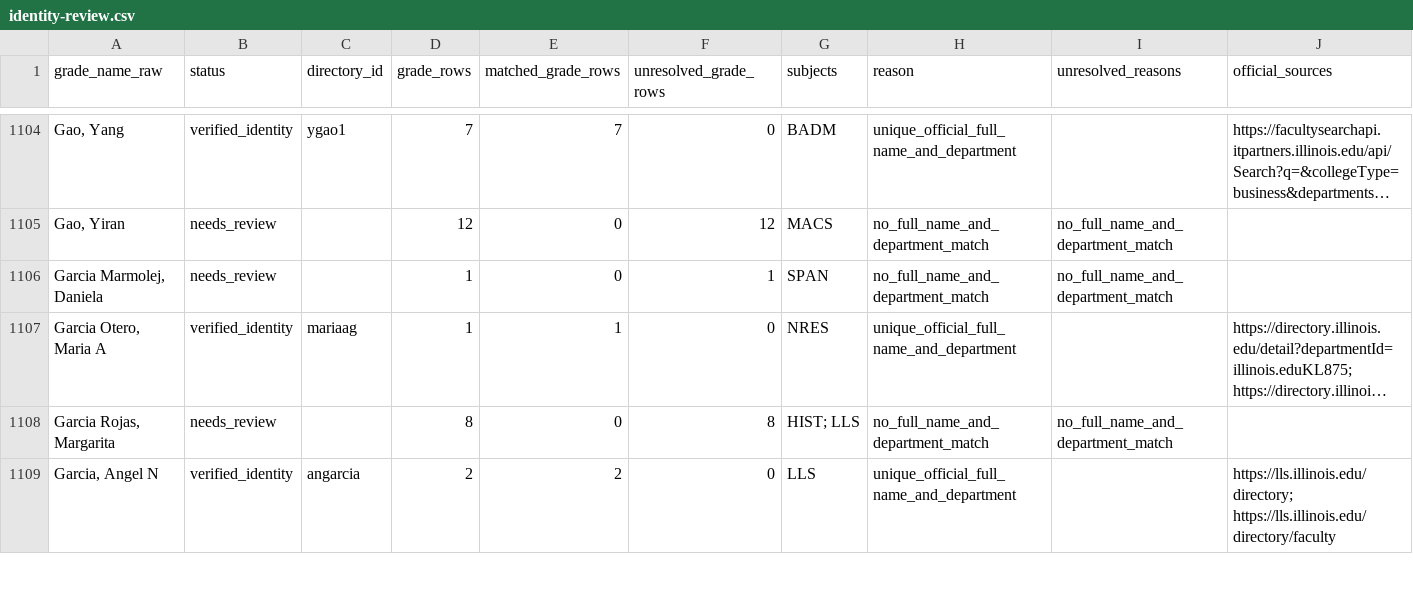
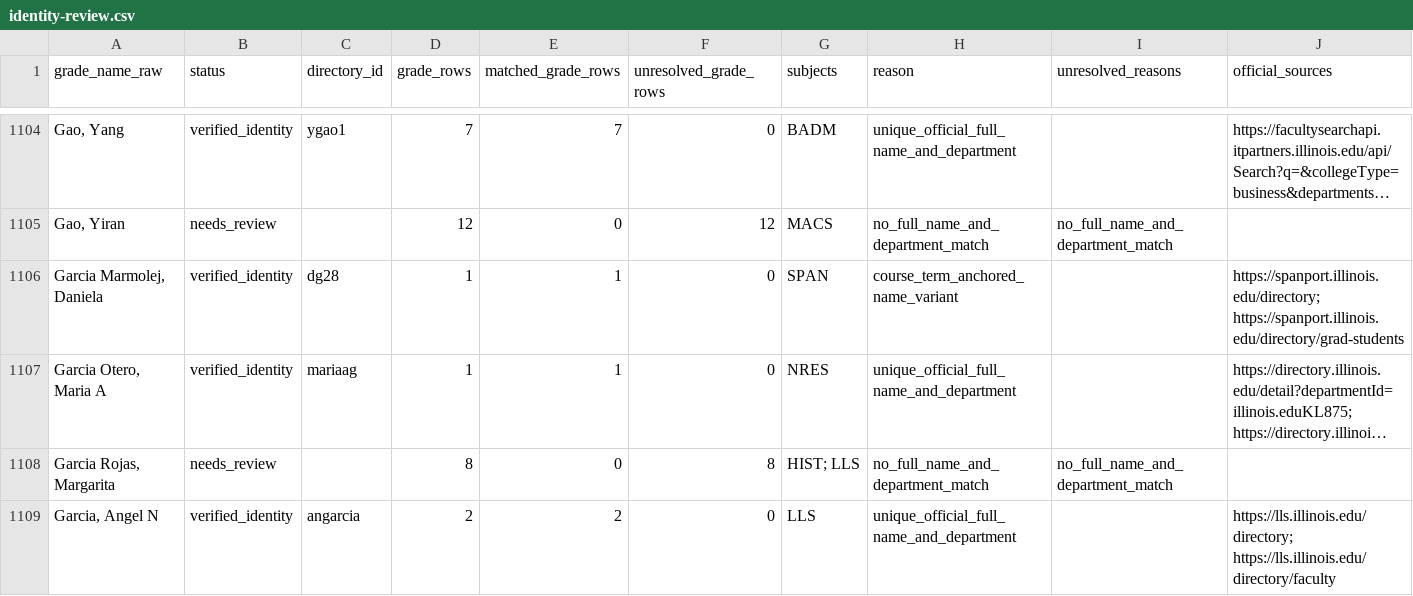
Before and after one commit to Illini-Media-Company/professor-guide, a CSV file: data/mappings/identity-review.csv, drawn as a sheet; only a part is shown, gaps mark what is left out; long unchanged cells end in …; the diff covers the shown part only; the diff names each change by its address in the sheet, - before the commit and + after, or states it on an @@ line.

```diff
--- a/data/mappings/identity-review.csv
+++ b/data/mappings/identity-review.csv
-B1106 (status): needs_review
+B1106 (status): verified_identity
-C1106 (directory_id): (empty)
+C1106 (directory_id): dg28
-E1106 (matched_grade_rows): 0
+E1106 (matched_grade_rows): 1
-F1106 (unresolved_grade_rows): 1
+F1106 (unresolved_grade_rows): 0
-H1106 (reason): no_full_name_and_department_match
+H1106 (reason): course_term_anchored_name_variant
-I1106 (unresolved_reasons): no_full_name_and_department_match
+I1106 (unresolved_reasons): (empty)
-J1106 (official_sources): (empty)
+J1106 (official_sources): https://spanport.illinois.edu/directory; https://spanport.illinois.edu/directory/grad-students
```
Also changed, not shown: 98 edited cells elsewhere in this file, data/mappings/rmp-review.csv, 27 other files.
